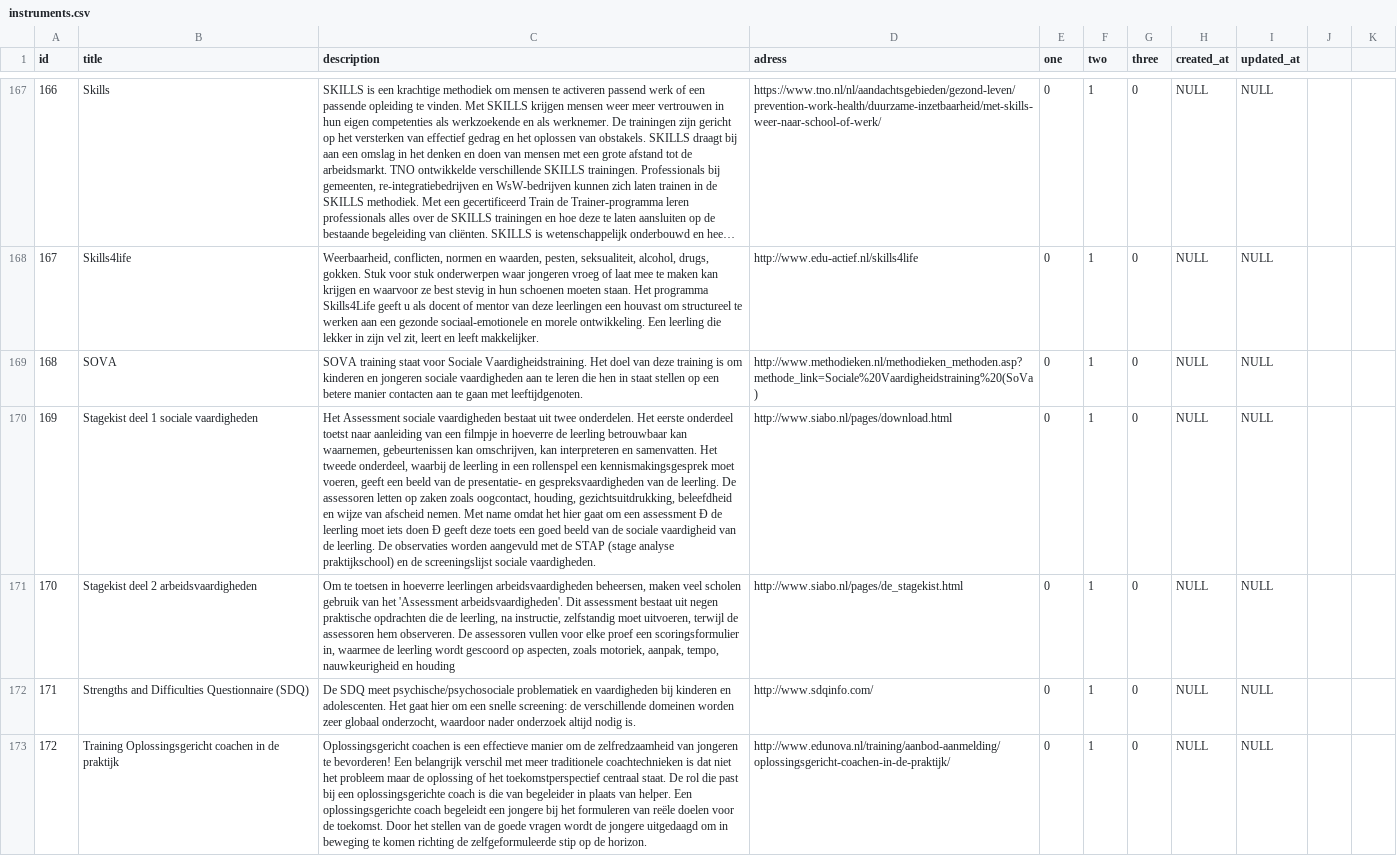
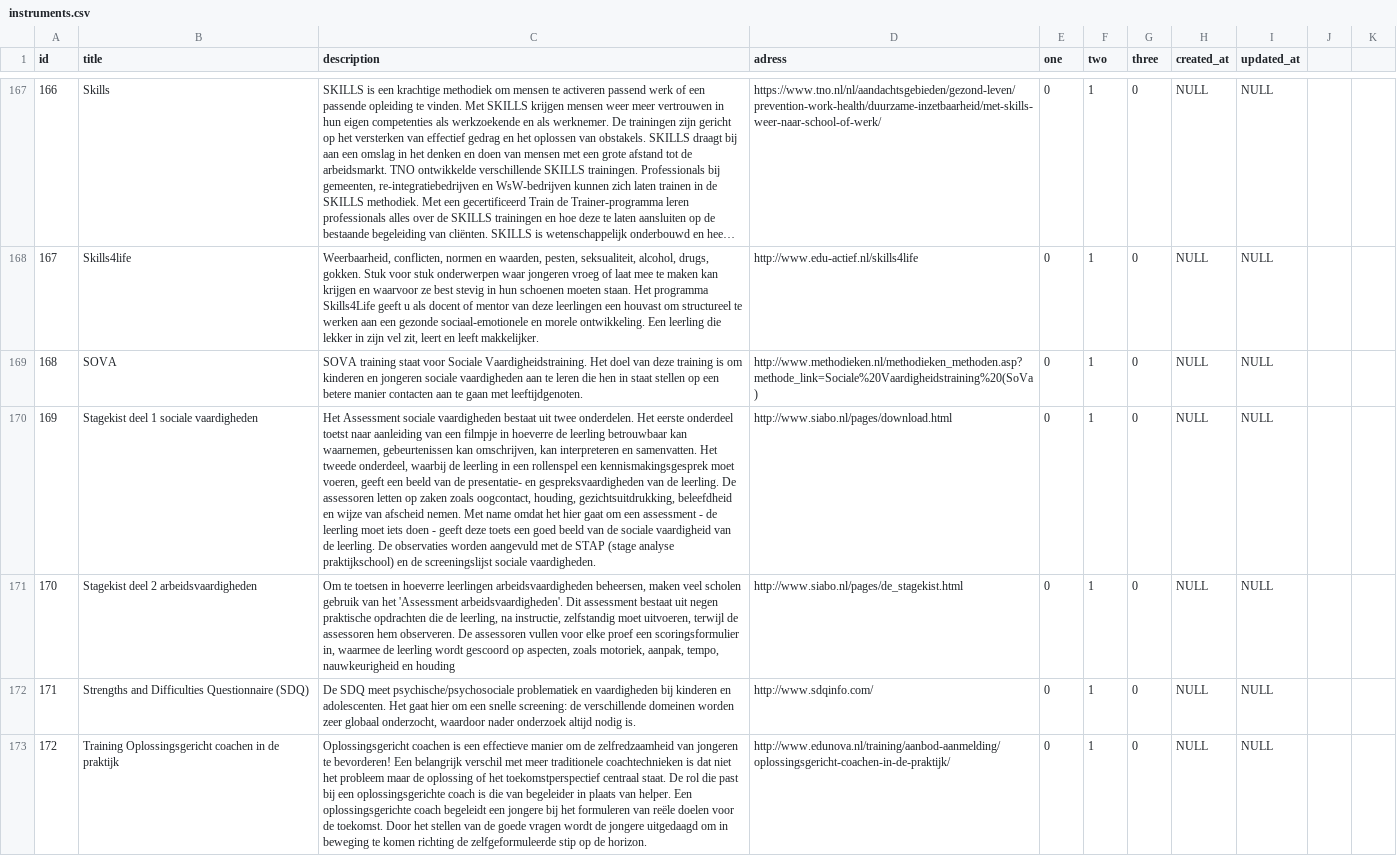
Before and after one commit to slipperydippery/implementatiescan, a CSV file: public/csv/instruments.csv, drawn as a sheet; only a part is shown, gaps mark what is left out; long unchanged cells end in …; the diff covers the shown part only; the diff names each change by its address in the sheet, - before the commit and + after, or states it on an @@ line.

```diff
--- a/public/csv/instruments.csv
+++ b/public/csv/instruments.csv
-C170 (description): …een assessment Ð de leerling moet iets doen Ð geeft deze…
+C170 (description): …een assessment - de leerling moet iets doen - geeft deze…
```
Also changed, not shown: 31 edited cells elsewhere in this file, public/csv/IS_praktijkvoorbeelds.csv, 2 other files.
